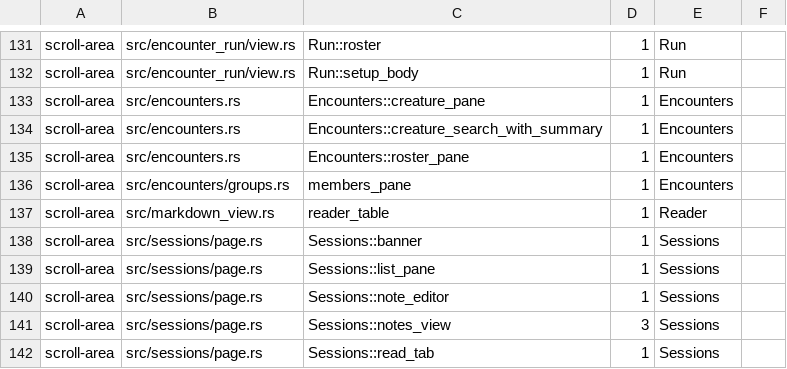
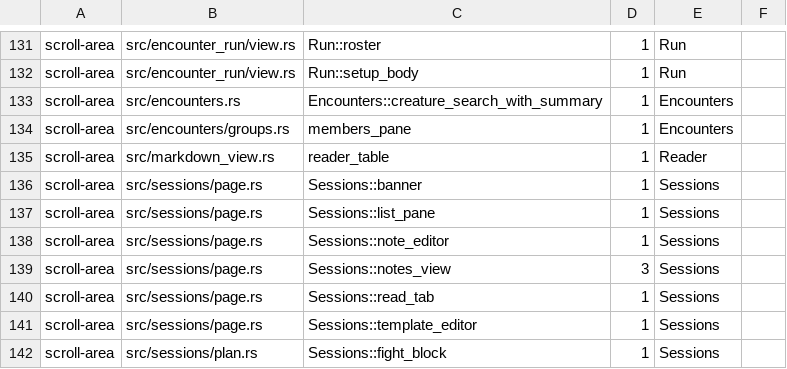
Before and after one commit to david7a68/splat, a TSV file: src/design/legacy_hosts.tsv, drawn as a sheet; only a part is shown, gaps mark what is left out; the shorter side is filled out with more unchanged rows; the diff names each change by its address in the sheet, - before the commit and + after, or states it on an @@ line.

```diff
--- a/src/design/legacy_hosts.tsv
+++ b/src/design/legacy_hosts.tsv
-row 133: scroll-area | src/encounters.rs | Encounters::creature_pane | 1 | Encounters
-row 135: scroll-area | src/encounters.rs | Encounters::roster_pane | 1 | Encounters
```
Also changed, not shown: 2 other files.
